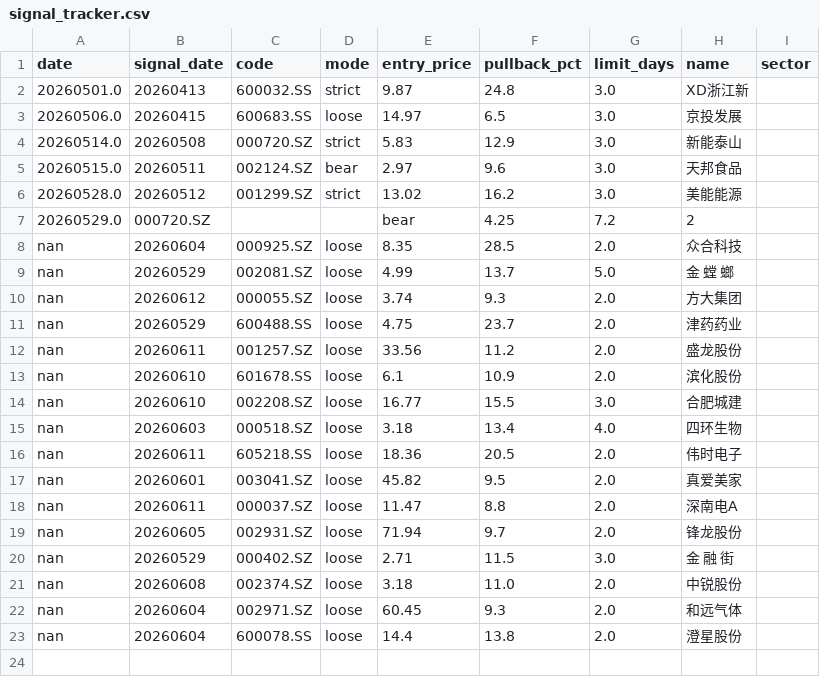
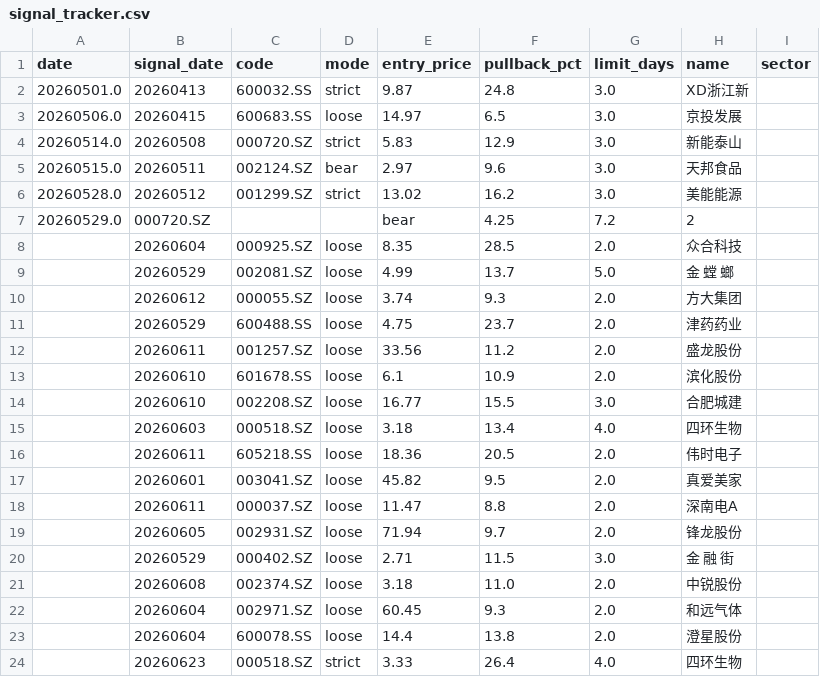
Before and after one commit to matthewwang77/catch-rebound-strategy, a CSV file: signal_tracker.csv, drawn as a sheet.

```diff
--- a/signal_tracker.csv
+++ b/signal_tracker.csv
@@ -7,17 +7,18 @@ date,signal_date,code,mode,entry_price,pullback_pct,limit_days,name,sector
 20260529.0,000720.SZ,,,bear,4.25,7.2,2,
-nan,20260604,000925.SZ,loose,8.35,28.5,2.0,众合科技,
-nan,20260529,002081.SZ,loose,4.99,13.7,5.0,金 螳 螂,
-nan,20260612,000055.SZ,loose,3.74,9.3,2.0,方大集团,
-nan,20260529,600488.SS,loose,4.75,23.7,2.0,津药药业,
-nan,20260611,001257.SZ,loose,33.56,11.2,2.0,盛龙股份,
-nan,20260610,601678.SS,loose,6.1,10.9,2.0,滨化股份,
-nan,20260610,002208.SZ,loose,16.77,15.5,3.0,合肥城建,
-nan,20260603,000518.SZ,loose,3.18,13.4,4.0,四环生物,
-nan,20260611,605218.SS,loose,18.36,20.5,2.0,伟时电子,
-nan,20260601,003041.SZ,loose,45.82,9.5,2.0,真爱美家,
-nan,20260611,000037.SZ,loose,11.47,8.8,2.0,深南电A,
-nan,20260605,002931.SZ,loose,71.94,9.7,2.0,锋龙股份,
-nan,20260529,000402.SZ,loose,2.71,11.5,3.0,金 融 街,
-nan,20260608,002374.SZ,loose,3.18,11.0,2.0,中锐股份,
-nan,20260604,002971.SZ,loose,60.45,9.3,2.0,和远气体,
-nan,20260604,600078.SS,loose,14.4,13.8,2.0,澄星股份,
+,20260604,000925.SZ,loose,8.35,28.5,2.0,众合科技,
+,20260529,002081.SZ,loose,4.99,13.7,5.0,金 螳 螂,
+,20260612,000055.SZ,loose,3.74,9.3,2.0,方大集团,
+,20260529,600488.SS,loose,4.75,23.7,2.0,津药药业,
+,20260611,001257.SZ,loose,33.56,11.2,2.0,盛龙股份,
+,20260610,601678.SS,loose,6.1,10.9,2.0,滨化股份,
+,20260610,002208.SZ,loose,16.77,15.5,3.0,合肥城建,
+,20260603,000518.SZ,loose,3.18,13.4,4.0,四环生物,
+,20260611,605218.SS,loose,18.36,20.5,2.0,伟时电子,
+,20260601,003041.SZ,loose,45.82,9.5,2.0,真爱美家,
+,20260611,000037.SZ,loose,11.47,8.8,2.0,深南电A,
+,20260605,002931.SZ,loose,71.94,9.7,2.0,锋龙股份,
+,20260529,000402.SZ,loose,2.71,11.5,3.0,金 融 街,
+,20260608,002374.SZ,loose,3.18,11.0,2.0,中锐股份,
+,20260604,002971.SZ,loose,60.45,9.3,2.0,和远气体,
+,20260604,600078.SS,loose,14.4,13.8,2.0,澄星股份,
+,20260623,000518.SZ,strict,3.33,26.4,4.0,四环生物,
```
Also changed, not shown: name_cache.csv, 8 other files.
